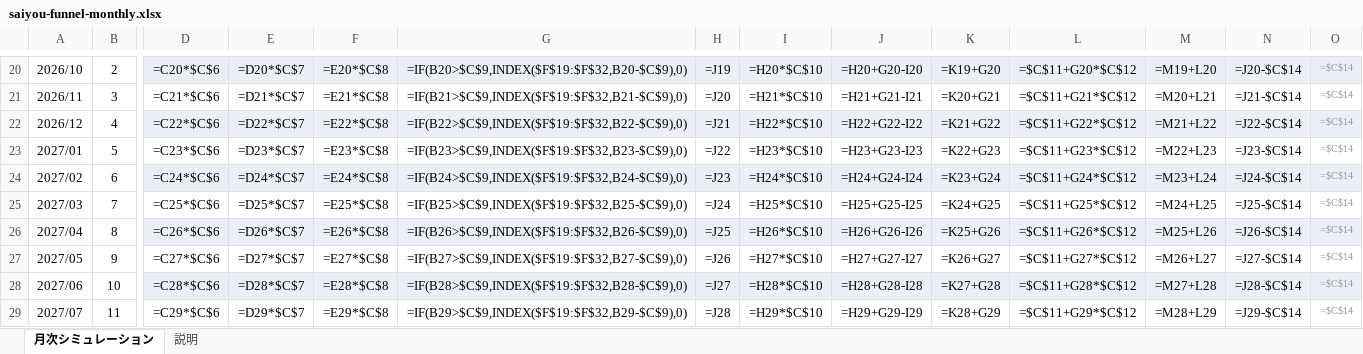
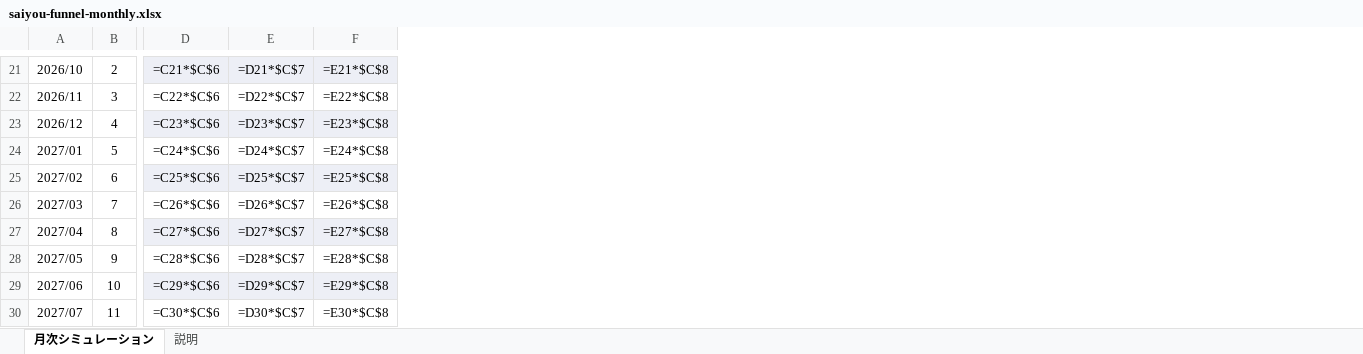
Before and after one commit to miyakumic/HRrecord, an Excel workbook: docs/saiyou-funnel-monthly.xlsx, sheet 月次シミュレーション, drawn as a sheet; only a part is shown, gaps mark what is left out; values as stored, in another font and other column widths than the file's, no borders; formulas without a stored value are shown as written; charts and pictures not drawn; removed rows and columns are numbered as before the commit, all else as after; the diff covers the shown part only; the diff names each change by its address in the sheet, - before the commit and + after, or states it on an @@ line.

```diff
--- a/docs/saiyou-funnel-monthly.xlsx (sheet 月次シミュレーション)
+++ b/docs/saiyou-funnel-monthly.xlsx (sheet 月次シミュレーション)
-column G, rows 20-29: =IF(B20>$C$9,INDEX($F$19:$F$32,B20-$C$9),0) | =IF(B21>$C$9,INDEX($F$19:$F$32,B21-$C$9),0) | =IF(B22>$C$9,INDEX($F$19:$F$32,B22-$C$9),0) | =IF(B23>$C$9,INDEX($F$19:$F$32,B23-$C$9),0) | =IF(B24>$C$9,INDEX($F$19:$F$32,B24-$C$9),0) | =IF(B25>$C$9,INDEX($F$19:$F$32,B25-$C$9),0) | =IF(B26>$C$9,INDEX($F$19:$F$32,B26-$C$9),0) | =IF(B27>$C$9,INDEX($F$19:$F$32,B27-$C$9),0) | =IF(B28>$C$9,INDEX($F$19:$F$32,B28-$C$9),0) | =IF(B29>$C$9,INDEX($F$19:$F$32,B29-$C$9),0)
-column H, rows 20-29: =J19 | =J20 | =J21 | =J22 | =J23 | =J24 | =J25 | =J26 | =J27 | =J28
-column I, rows 20-29: =H20*$C$10 | =H21*$C$10 | =H22*$C$10 | =H23*$C$10 | =H24*$C$10 | =H25*$C$10 | =H26*$C$10 | =H27*$C$10 | =H28*$C$10 | =H29*$C$10
-column J, rows 20-29: =H20+G20-I20 | =H21+G21-I21 | =H22+G22-I22 | =H23+G23-I23 | =H24+G24-I24 | =H25+G25-I25 | =H26+G26-I26 | =H27+G27-I27 | =H28+G28-I28 | =H29+G29-I29
-column K, rows 20-29: =K19+G20 | =K20+G21 | =K21+G22 | =K22+G23 | =K23+G24 | =K24+G25 | =K25+G26 | =K26+G27 | =K27+G28 | =K28+G29
-column L, rows 20-29: =$C$11+G20*$C$12 | =$C$11+G21*$C$12 | =$C$11+G22*$C$12 | =$C$11+G23*$C$12 | =$C$11+G24*$C$12 | =$C$11+G25*$C$12 | =$C$11+G26*$C$12 | =$C$11+G27*$C$12 | =$C$11+G28*$C$12 | =$C$11+G29*$C$12
-column M, rows 20-29: =M19+L20 | =M20+L21 | =M21+L22 | =M22+L23 | =M23+L24 | =M24+L25 | =M25+L26 | =M26+L27 | =M27+L28 | =M28+L29
-column N, rows 20-29: =J20-$C$14 | =J21-$C$14 | =J22-$C$14 | =J23-$C$14 | =J24-$C$14 | =J25-$C$14 | =J26-$C$14 | =J27-$C$14 | =J28-$C$14 | =J29-$C$14
-column O, rows 20-29: all =$C$14
-D21: =C20*$C$6
+D21: =C21*$C$6
-E21: =D20*$C$7
+E21: =D21*$C$7
-F21: =E20*$C$8
+F21: =E21*$C$8
-D22: =C21*$C$6
+D22: =C22*$C$6
-E22: =D21*$C$7
+E22: =D22*$C$7
-F22: =E21*$C$8
+F22: =E22*$C$8
-D23: =C22*$C$6
+D23: =C23*$C$6
-E23: =D22*$C$7
+E23: =D23*$C$7
-F23: =E22*$C$8
+F23: =E23*$C$8
-D24: =C23*$C$6
+D24: =C24*$C$6
-E24: =D23*$C$7
+E24: =D24*$C$7
-F24: =E23*$C$8
+F24: =E24*$C$8
-D25: =C24*$C$6
+D25: =C25*$C$6
-E25: =D24*$C$7
+E25: =D25*$C$7
-F25: =E24*$C$8
+F25: =E25*$C$8
-D26: =C25*$C$6
+D26: =C26*$C$6
-E26: =D25*$C$7
+E26: =D26*$C$7
-F26: =E25*$C$8
+F26: =E26*$C$8
-D27: =C26*$C$6
+D27: =C27*$C$6
-E27: =D26*$C$7
+E27: =D27*$C$7
-F27: =E26*$C$8
+F27: =E27*$C$8
-D28: =C27*$C$6
+D28: =C28*$C$6
-E28: =D27*$C$7
+E28: =D28*$C$7
-F28: =E27*$C$8
+F28: =E28*$C$8
-D29: =C28*$C$6
+D29: =C29*$C$6
-E29: =D28*$C$7
+E29: =D29*$C$7
-F29: =E28*$C$8
+F29: =E29*$C$8
-D30: =C29*$C$6
+D30: =C30*$C$6
-E30: =D29*$C$7
+E30: =D30*$C$7
-F30: =E29*$C$8
+F30: =E30*$C$8
```
Also changed, not shown: 2 added rows, 1 removed row, 10 added columns, 31 edited cells and cell formats elsewhere in this sheet, sheet 説明, charts or pictures, 1 other file.
